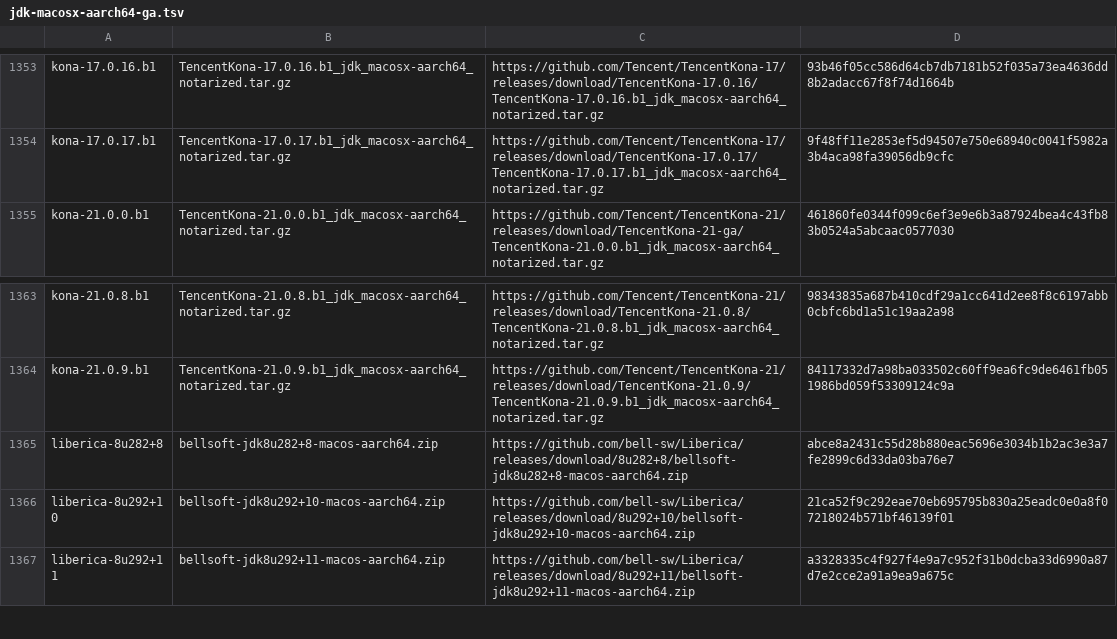
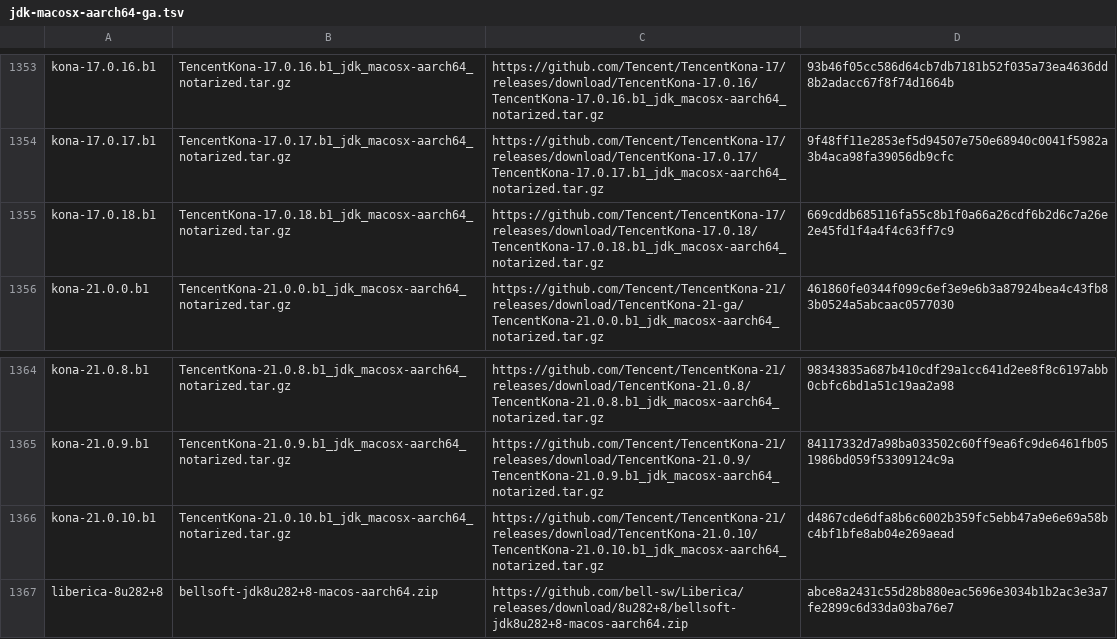
Before and after one commit to halcyon/asdf-java, a TSV file: data/jdk-macosx-aarch64-ga.tsv, drawn as a sheet; only a part is shown, gaps mark what is left out; the shorter side is filled out with more unchanged rows; the diff names each change by its address in the sheet, - before the commit and + after, or states it on an @@ line.

```diff
--- a/data/jdk-macosx-aarch64-ga.tsv
+++ b/data/jdk-macosx-aarch64-ga.tsv
+row 1355: kona-17.0.18.b1 | TencentKona-17.0.18.b1_jdk_macosx-aarch64_notarized.tar.gz | https://github.com/Tencent/TencentKona-17/releases/download/TencentKona-17.0.18/TencentKona-17.0.18.b1_jdk_macosx-aarch64_notarized.tar.gz | 669cddb685116fa55c8b1f0a66a26cdf6b2d6c7a26e2e45fd1f4a4f4c63ff7c9
+row 1366: kona-21.0.10.b1 | TencentKona-21.0.10.b1_jdk_macosx-aarch64_notarized.tar.gz | https://github.com/Tencent/TencentKona-21/releases/download/TencentKona-21.0.10/TencentKona-21.0.10.b1_jdk_macosx-aarch64_notarized.tar.gz | d4867cde6dfa8b6c6002b359fc5ebb47a9e6e69a58bc4bf1bfe8ab04e269aead
```
Also changed, not shown: data/jdk-macosx-aarch64.tsv, 10 other files.
